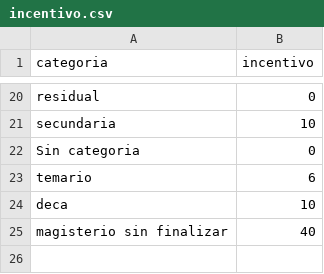
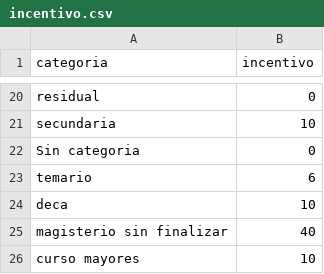
Before and after one commit to eduardodragan/ed286286ed, a CSV file: incentivo.csv, drawn as a sheet; only a part is shown, gaps mark what is left out; the diff names each change by its address in the sheet, - before the commit and + after, or states it on an @@ line.

Commit message:
Update incentivo.csv

```diff
--- a/incentivo.csv
+++ b/incentivo.csv
+row 26: curso mayores | 10
```
